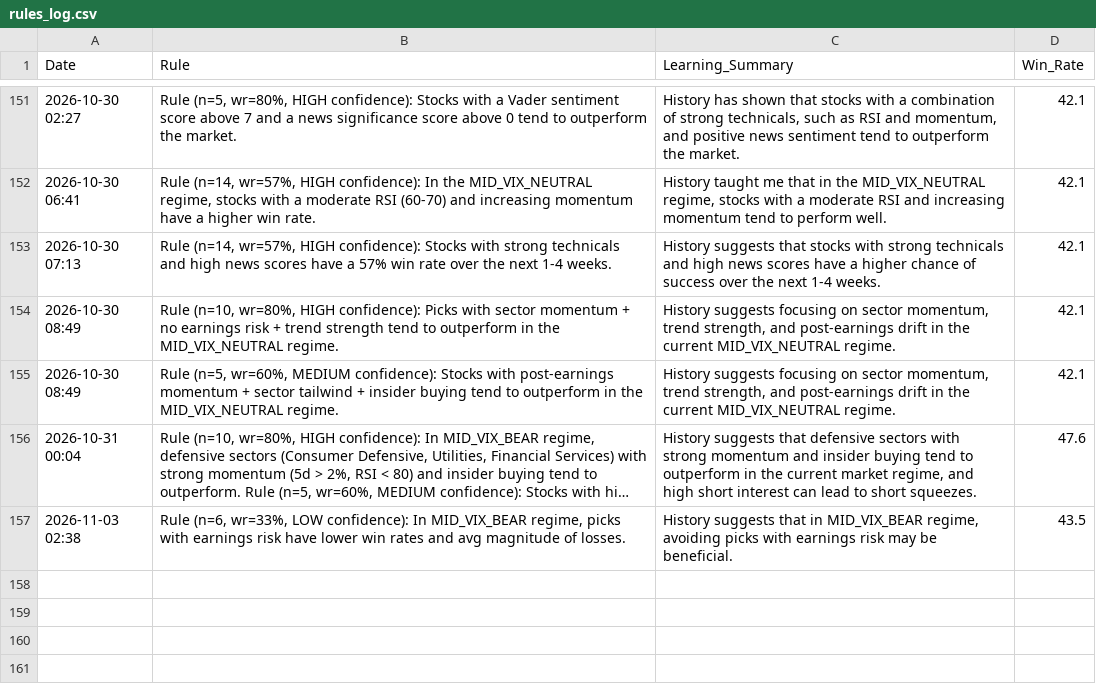
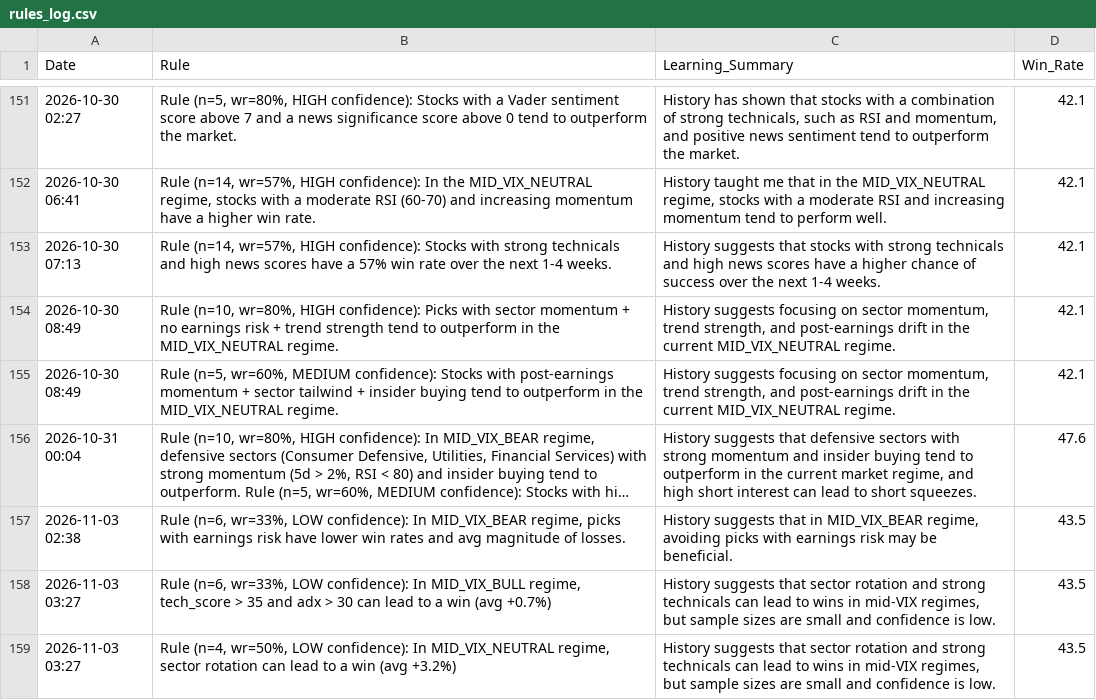
Before and after one commit to Vishvesh-Trivedi/LLM-Portfolio-Manager, a CSV file: StockScreener/rules_log.csv, drawn as a sheet; only a part is shown, gaps mark what is left out; long unchanged cells end in …; the diff names each change by its address in the sheet, - before the commit and + after, or states it on an @@ line.

```diff
--- a/StockScreener/rules_log.csv
+++ b/StockScreener/rules_log.csv
+row 158: 2026-11-03 03:27 | Rule (n=6, wr=33%, LOW confidence): In MID_VIX_BULL regime, tech_score > 35 and adx > 30 can lead to a win (avg +0.7%) | History suggests that sector rotation and strong technicals can lead to wins in mid-VIX regimes, but sample sizes are small and confidence is low. | 43.5
+row 159: 2026-11-03 03:27 | Rule (n=4, wr=50%, LOW confidence): In MID_VIX_NEUTRAL regime, sector rotation can lead to a win (avg +3.2%) | History suggests that sector rotation and strong technicals can lead to wins in mid-VIX regimes, but sample sizes are small and confidence is low. | 43.5
```
Also changed, not shown: StockScreener/stock_picks.csv, StockScreener/watch_list.csv, 5 other files.
